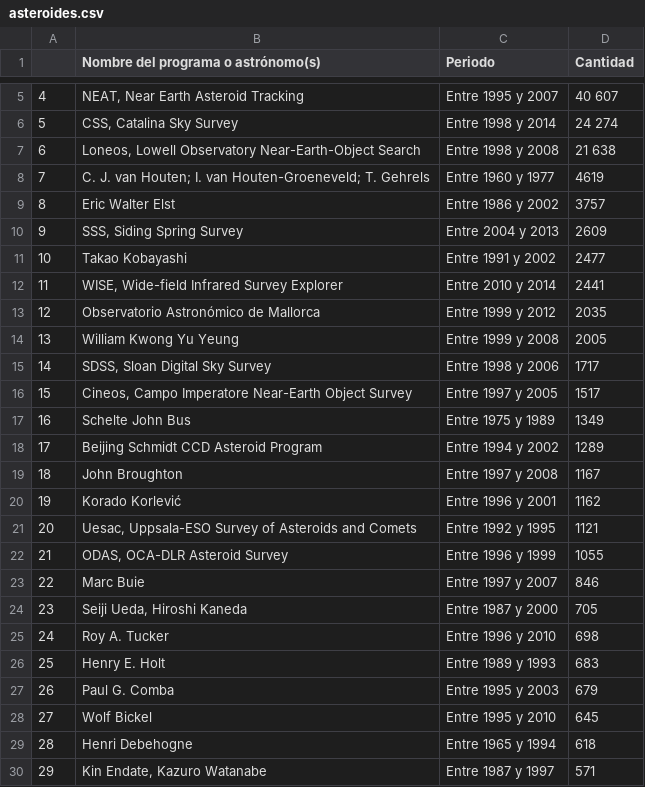
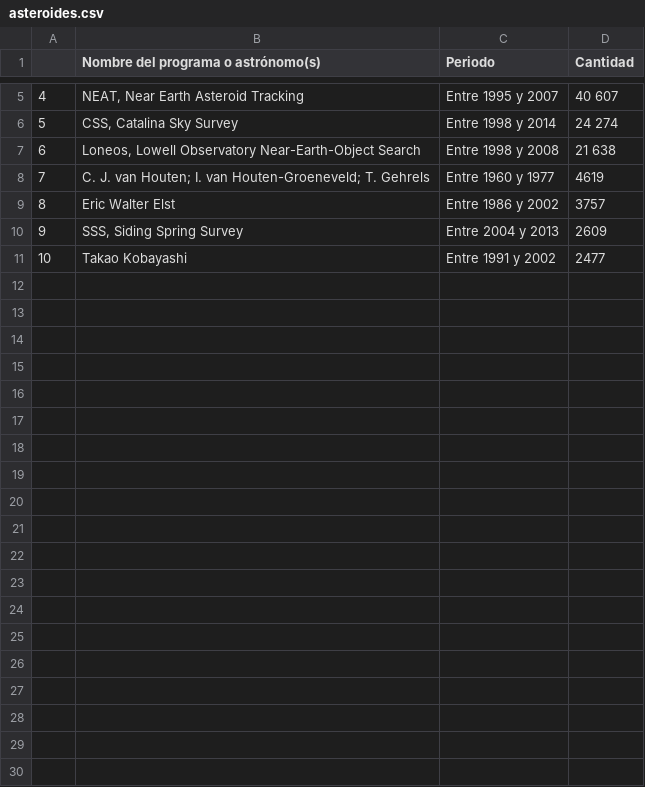
Before and after one commit to rutikina/asteroides, a CSV file: asteroides.csv, drawn as a sheet; only a part is shown, gaps mark what is left out; the diff covers the shown part only; the diff names each change by its address in the sheet, - before the commit and + after, or states it on an @@ line.

Commit message:
Update asteroides.csv

```diff
--- a/asteroides.csv
+++ b/asteroides.csv
-row 12: 11 | WISE, Wide-field Infrared Survey Explorer | Entre 2010 y 2014 | 2441
-row 13: 12 | Observatorio Astronómico de Mallorca | Entre 1999 y 2012 | 2035
-row 14: 13 | William Kwong Yu Yeung | Entre 1999 y 2008 | 2005
-row 15: 14 | SDSS, Sloan Digital Sky Survey | Entre 1998 y 2006 | 1717
-row 16: 15 | Cineos, Campo Imperatore Near-Earth Object Survey | Entre 1997 y 2005 | 1517
-row 17: 16 | Schelte John Bus | Entre 1975 y 1989 | 1349
-row 18: 17 | Beijing Schmidt CCD Asteroid Program | Entre 1994 y 2002 | 1289
-row 19: 18 | John Broughton | Entre 1997 y 2008 | 1167
-row 20: 19 | Korado Korlević | Entre 1996 y 2001 | 1162
-row 21: 20 | Uesac, Uppsala-ESO Survey of Asteroids and Comets | Entre 1992 y 1995 | 1121
-row 22: 21 | ODAS, OCA-DLR Asteroid Survey | Entre 1996 y 1999 | 1055
-row 23: 22 | Marc Buie | Entre 1997 y 2007 | 846
-row 24: 23 | Seiji Ueda, Hiroshi Kaneda | Entre 1987 y 2000 | 705
-row 25: 24 | Roy A. Tucker | Entre 1996 y 2010 | 698
-row 26: 25 | Henry E. Holt | Entre 1989 y 1993 | 683
-row 27: 26 | Paul G. Comba | Entre 1995 y 2003 | 679
-row 28: 27 | Wolf Bickel | Entre 1995 y 2010 | 645
-row 29: 28 | Henri Debehogne | Entre 1965 y 1994 | 618
-row 30: 29 | Kin Endate, Kazuro Watanabe | Entre 1987 y 1997 | 571
```
Also changed, not shown: 21 removed rows elsewhere in this file.
